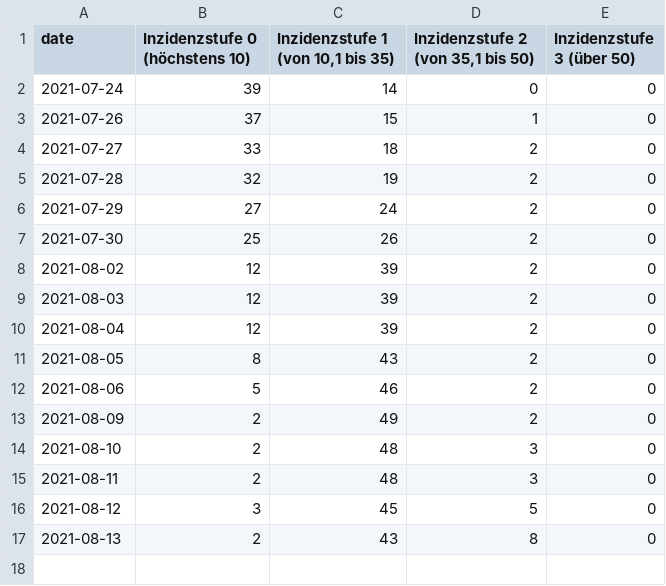
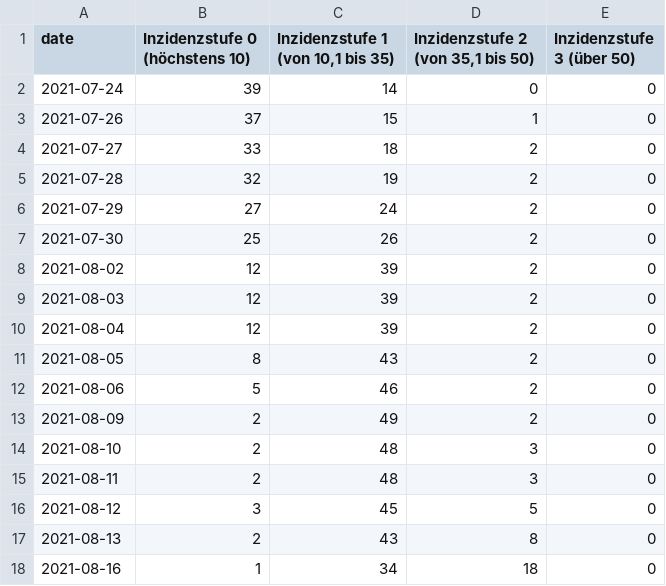
Before and after one commit to FrankGrimm/covid-mags-crawl, a CSV file: data/totals.csv, drawn as a sheet; the diff names each change by its address in the sheet, - before the commit and + after, or states it on an @@ line.

```diff
--- a/data/totals.csv
+++ b/data/totals.csv
+row 18: 2021-08-16 | 1 | 34 | 18 | 0
```
Also changed, not shown: data/full.csv, data/stages.csv, 3 other files.
